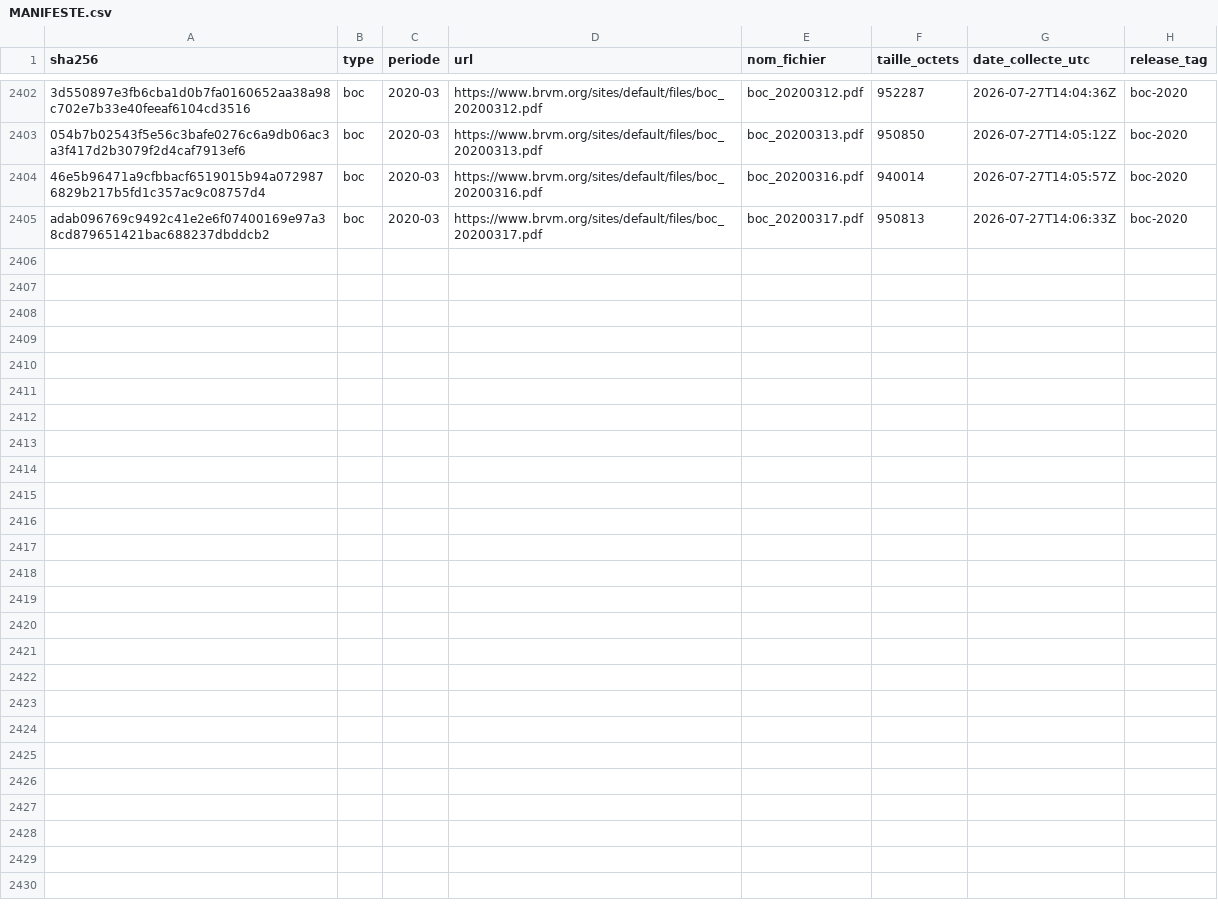
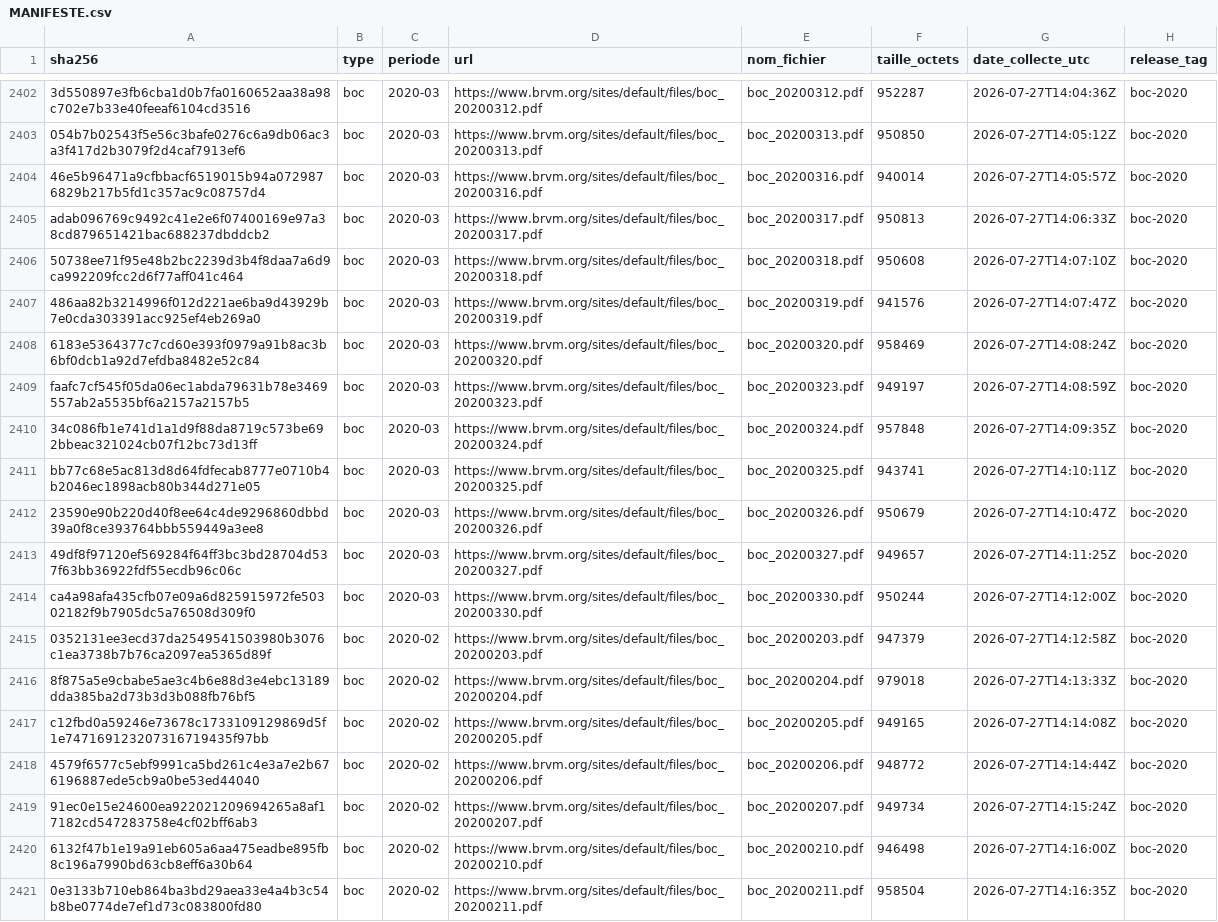
Before and after one commit to armelrosario-sys/brvm-data-pipeline, a CSV file: MANIFESTE.csv, drawn as a sheet; only a part is shown, gaps mark what is left out; the diff names each change by its address in the sheet, - before the commit and + after, or states it on an @@ line.

```diff
--- a/MANIFESTE.csv
+++ b/MANIFESTE.csv
+row 2406: 50738ee71f95e48b2bc2239d3b4f8daa7a6d9ca992209fcc2d6f77aff041c464 | boc | 2020-03 | https://www.brvm.org/sites/default/files/boc_20200318.pdf | boc_20200318.pdf | 950608 | 2026-07-27T14:07:10Z | boc-2020
+row 2407: 486aa82b3214996f012d221ae6ba9d43929b7e0cda303391acc925ef4eb269a0 | boc | 2020-03 | https://www.brvm.org/sites/default/files/boc_20200319.pdf | boc_20200319.pdf | 941576 | 2026-07-27T14:07:47Z | boc-2020
+row 2408: 6183e5364377c7cd60e393f0979a91b8ac3b6bf0dcb1a92d7efdba8482e52c84 | boc | 2020-03 | https://www.brvm.org/sites/default/files/boc_20200320.pdf | boc_20200320.pdf | 958469 | 2026-07-27T14:08:24Z | boc-2020
+row 2409: faafc7cf545f05da06ec1abda79631b78e3469557ab2a5535bf6a2157a2157b5 | boc | 2020-03 | https://www.brvm.org/sites/default/files/boc_20200323.pdf | boc_20200323.pdf | 949197 | 2026-07-27T14:08:59Z | boc-2020
+row 2410: 34c086fb1e741d1a1d9f88da8719c573be692bbeac321024cb07f12bc73d13ff | boc | 2020-03 | https://www.brvm.org/sites/default/files/boc_20200324.pdf | boc_20200324.pdf | 957848 | 2026-07-27T14:09:35Z | boc-2020
+row 2411: bb77c68e5ac813d8d64fdfecab8777e0710b4b2046ec1898acb80b344d271e05 | boc | 2020-03 | https://www.brvm.org/sites/default/files/boc_20200325.pdf | boc_20200325.pdf | 943741 | 2026-07-27T14:10:11Z | boc-2020
+row 2412: 23590e90b220d40f8ee64c4de9296860dbbd39a0f8ce393764bbb559449a3ee8 | boc | 2020-03 | https://www.brvm.org/sites/default/files/boc_20200326.pdf | boc_20200326.pdf | 950679 | 2026-07-27T14:10:47Z | boc-2020
+row 2413: 49df8f97120ef569284f64ff3bc3bd28704d537f63bb36922fdf55ecdb96c06c | boc | 2020-03 | https://www.brvm.org/sites/default/files/boc_20200327.pdf | boc_20200327.pdf | 949657 | 2026-07-27T14:11:25Z | boc-2020
+row 2414: ca4a98afa435cfb07e09a6d825915972fe50302182f9b7905dc5a76508d309f0 | boc | 2020-03 | https://www.brvm.org/sites/default/files/boc_20200330.pdf | boc_20200330.pdf | 950244 | 2026-07-27T14:12:00Z | boc-2020
+row 2415: 0352131ee3ecd37da2549541503980b3076c1ea3738b7b76ca2097ea5365d89f | boc | 2020-02 | https://www.brvm.org/sites/default/files/boc_20200203.pdf | boc_20200203.pdf | 947379 | 2026-07-27T14:12:58Z | boc-2020
+row 2416: 8f875a5e9cbabe5ae3c4b6e88d3e4ebc13189dda385ba2d73b3d3b088fb76bf5 | boc | 2020-02 | https://www.brvm.org/sites/default/files/boc_20200204.pdf | boc_20200204.pdf | 979018 | 2026-07-27T14:13:33Z | boc-2020
+row 2417: c12fbd0a59246e73678c1733109129869d5f1e747169123207316719435f97bb | boc | 2020-02 | https://www.brvm.org/sites/default/files/boc_20200205.pdf | boc_20200205.pdf | 949165 | 2026-07-27T14:14:08Z | boc-2020
+row 2418: 4579f6577c5ebf9991ca5bd261c4e3a7e2b676196887ede5cb9a0be53ed44040 | boc | 2020-02 | https://www.brvm.org/sites/default/files/boc_20200206.pdf | boc_20200206.pdf | 948772 | 2026-07-27T14:14:44Z | boc-2020
+row 2419: 91ec0e15e24600ea922021209694265a8af17182cd547283758e4cf02bff6ab3 | boc | 2020-02 | https://www.brvm.org/sites/default/files/boc_20200207.pdf | boc_20200207.pdf | 949734 | 2026-07-27T14:15:24Z | boc-2020
+row 2420: 6132f47b1e19a91eb605a6aa475eadbe895fb8c196a7990bd63cb8eff6a30b64 | boc | 2020-02 | https://www.brvm.org/sites/default/files/boc_20200210.pdf | boc_20200210.pdf | 946498 | 2026-07-27T14:16:00Z | boc-2020
+row 2421: 0e3133b710eb864ba3bd29aea33e4a4b3c54b8be0774de7ef1d73c083800fd80 | boc | 2020-02 | https://www.brvm.org/sites/default/files/boc_20200211.pdf | boc_20200211.pdf | 958504 | 2026-07-27T14:16:35Z | boc-2020
```
Also changed, not shown: 3 other files.
